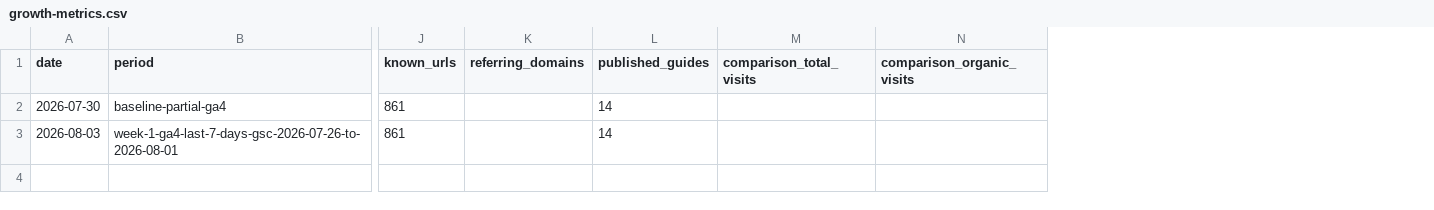
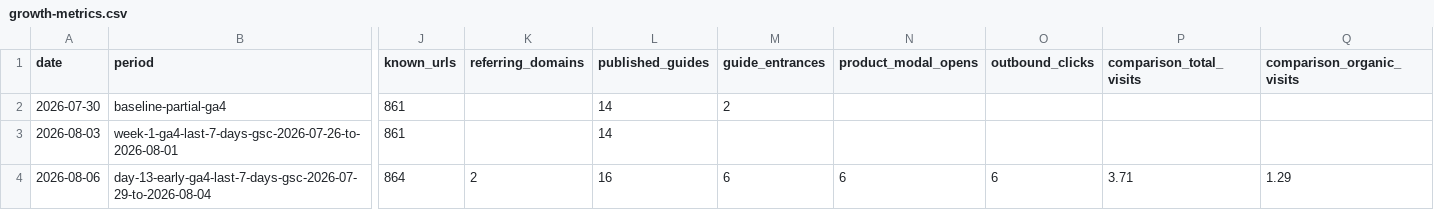
Before and after one commit to guanxu0813-sys/my_camping_website, a CSV file: docs/growth-metrics.csv, drawn as a sheet; only a part is shown, gaps mark what is left out; rows hold the shown columns only; the diff names each change by its address in the sheet, - before the commit and + after, or states it on an @@ line.

Commit message:
Complete Day 13 growth review

```diff
--- a/docs/growth-metrics.csv
+++ b/docs/growth-metrics.csv
+column M (guide_entrances), row 2: 2
+column N (product_modal_opens), empty
+column O (outbound_clicks), empty
+row 4: 2026-08-06 | day-13-early-ga4-last-7-days-gsc-2026-07-29-to-2026-08-04 | 864 | 2 | 16 | 6 | 6 | 6 | 3.71 | 1.29
```
Also changed, not shown: docs/gsc-indexing-log.csv, 2 other files.
